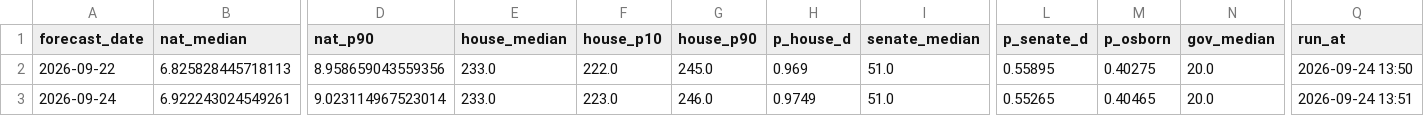
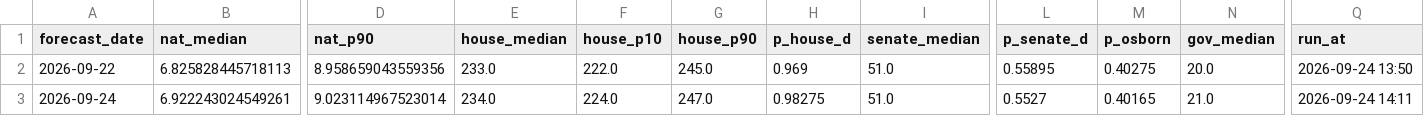
Before and after one commit to kurtawirth/whoshowsup, a CSV file: midterms_2026/outputs/forecast_history.csv, drawn as a sheet; only a part is shown, gaps mark what is left out; the diff names each change by its address in the sheet, - before the commit and + after, or states it on an @@ line.

```diff
--- a/midterms_2026/outputs/forecast_history.csv
+++ b/midterms_2026/outputs/forecast_history.csv
-E3 (house_median): 233.0
+E3 (house_median): 234.0
-F3 (house_p10): 223.0
+F3 (house_p10): 224.0
-G3 (house_p90): 246.0
+G3 (house_p90): 247.0
-H3 (p_house_d): 0.9749
+H3 (p_house_d): 0.98275
-L3 (p_senate_d): 0.55265
+L3 (p_senate_d): 0.5527
-M3 (p_osborn): 0.40465
+M3 (p_osborn): 0.40165
-N3 (gov_median): 20.0
+N3 (gov_median): 21.0
-Q3 (run_at): 2026-09-24 13:51
+Q3 (run_at): 2026-09-24 14:11
```
Also changed, not shown: midterms_2026/outputs/history/2026-09-24/race_forecasts.csv, midterms_2026/outputs/topline.csv, 5 other files.
